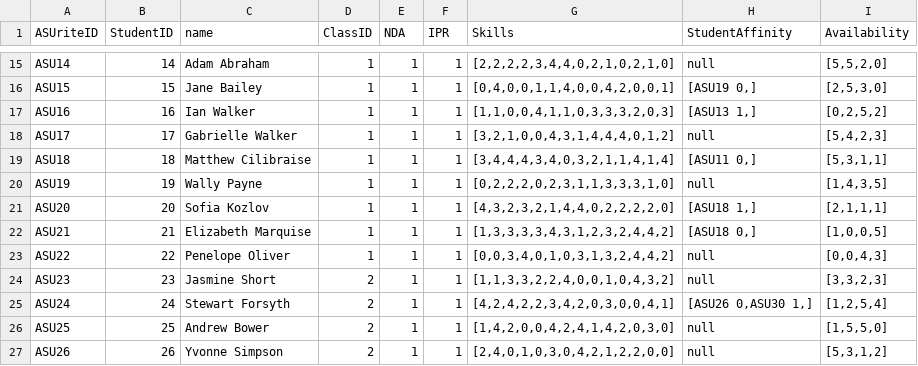
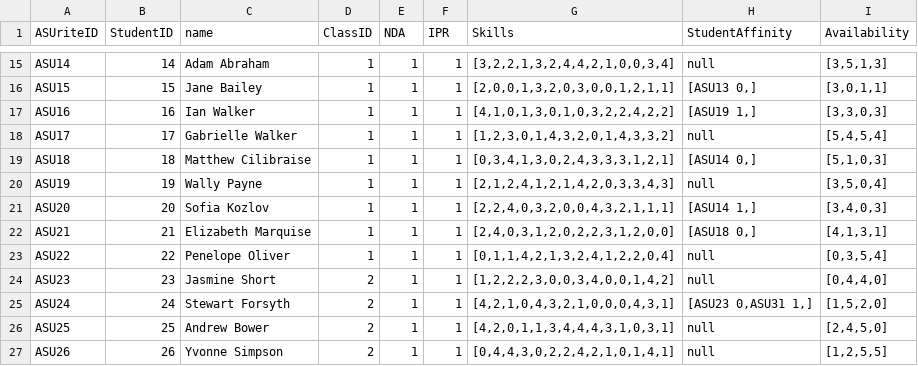
Before and after one commit to SeanRog/SER401-FALL-19-Project, a CSV file: BruteForce/newStudents.CSV, drawn as a sheet; only a part is shown, gaps mark what is left out; the diff covers the shown part only; the diff names each change by its address in the sheet, - before the commit and + after, or states it on an @@ line.

```diff
--- a/BruteForce/newStudents.CSV
+++ b/BruteForce/newStudents.CSV
-G15 (Skills): [2,2,2,2,3,4,4,0,2,1,0,2,1,0]
+G15 (Skills): [3,2,2,1,3,2,4,4,2,1,0,0,3,4]
-I15 (Availability): [5,5,2,0]
+I15 (Availability): [3,5,1,3]
-G16 (Skills): [0,4,0,0,1,1,4,0,0,4,2,0,0,1]
+G16 (Skills): [2,0,0,1,3,2,0,3,0,0,1,2,1,1]
-H16 (StudentAffinity): [ASU19 0,]
+H16 (StudentAffinity): [ASU13 0,]
-I16 (Availability): [2,5,3,0]
+I16 (Availability): [3,0,1,1]
-G17 (Skills): [1,1,0,0,4,1,1,0,3,3,3,2,0,3]
+G17 (Skills): [4,1,0,1,3,0,1,0,3,2,2,4,2,2]
-H17 (StudentAffinity): [ASU13 1,]
+H17 (StudentAffinity): [ASU19 1,]
-I17 (Availability): [0,2,5,2]
+I17 (Availability): [3,3,0,3]
-G18 (Skills): [3,2,1,0,0,4,3,1,4,4,4,0,1,2]
+G18 (Skills): [1,2,3,0,1,4,3,2,0,1,4,3,3,2]
-I18 (Availability): [5,4,2,3]
+I18 (Availability): [5,4,5,4]
-G19 (Skills): [3,4,4,4,3,4,0,3,2,1,1,4,1,4]
+G19 (Skills): [0,3,4,1,3,0,2,4,3,3,3,1,2,1]
-H19 (StudentAffinity): [ASU11 0,]
+H19 (StudentAffinity): [ASU14 0,]
-I19 (Availability): [5,3,1,1]
+I19 (Availability): [5,1,0,3]
-G20 (Skills): [0,2,2,2,0,2,3,1,1,3,3,3,1,0]
+G20 (Skills): [2,1,2,4,1,2,1,4,2,0,3,3,4,3]
-I20 (Availability): [1,4,3,5]
+I20 (Availability): [3,5,0,4]
-G21 (Skills): [4,3,2,3,2,1,4,4,0,2,2,2,2,0]
+G21 (Skills): [2,2,4,0,3,2,0,0,4,3,2,1,1,1]
-H21 (StudentAffinity): [ASU18 1,]
+H21 (StudentAffinity): [ASU14 1,]
-I21 (Availability): [2,1,1,1]
+I21 (Availability): [3,4,0,3]
-G22 (Skills): [1,3,3,3,3,4,3,1,2,3,2,4,4,2]
+G22 (Skills): [2,4,0,3,1,2,0,2,2,3,1,2,0,0]
-I22 (Availability): [1,0,0,5]
+I22 (Availability): [4,1,3,1]
-G23 (Skills): [0,0,3,4,0,1,0,3,1,3,2,4,4,2]
+G23 (Skills): [0,1,1,4,2,1,3,2,4,1,2,2,0,4]
-I23 (Availability): [0,0,4,3]
+I23 (Availability): [0,3,5,4]
-G24 (Skills): [1,1,3,3,2,2,4,0,0,1,0,4,3,2]
+G24 (Skills): [1,2,2,2,3,0,0,3,4,0,0,1,4,2]
-I24 (Availability): [3,3,2,3]
+I24 (Availability): [0,4,4,0]
-G25 (Skills): [4,2,4,2,2,3,4,2,0,3,0,0,4,1]
+G25 (Skills): [4,2,1,0,4,3,2,1,0,0,0,4,3,1]
-H25 (StudentAffinity): [ASU26 0,ASU30 1,]
+H25 (StudentAffinity): [ASU23 0,ASU31 1,]
-I25 (Availability): [1,2,5,4]
+I25 (Availability): [1,5,2,0]
-G26 (Skills): [1,4,2,0,0,4,2,4,1,4,2,0,3,0]
+G26 (Skills): [4,2,0,1,1,3,4,4,4,3,1,0,3,1]
-I26 (Availability): [1,5,5,0]
+I26 (Availability): [2,4,5,0]
-G27 (Skills): [2,4,0,1,0,3,0,4,2,1,2,2,0,0]
+G27 (Skills): [0,4,4,3,0,2,2,4,2,1,0,1,4,1]
-I27 (Availability): [5,3,1,2]
+I27 (Availability): [1,2,5,5]
```
Also changed, not shown: 77 edited cells elsewhere in this file, 1 other file.
